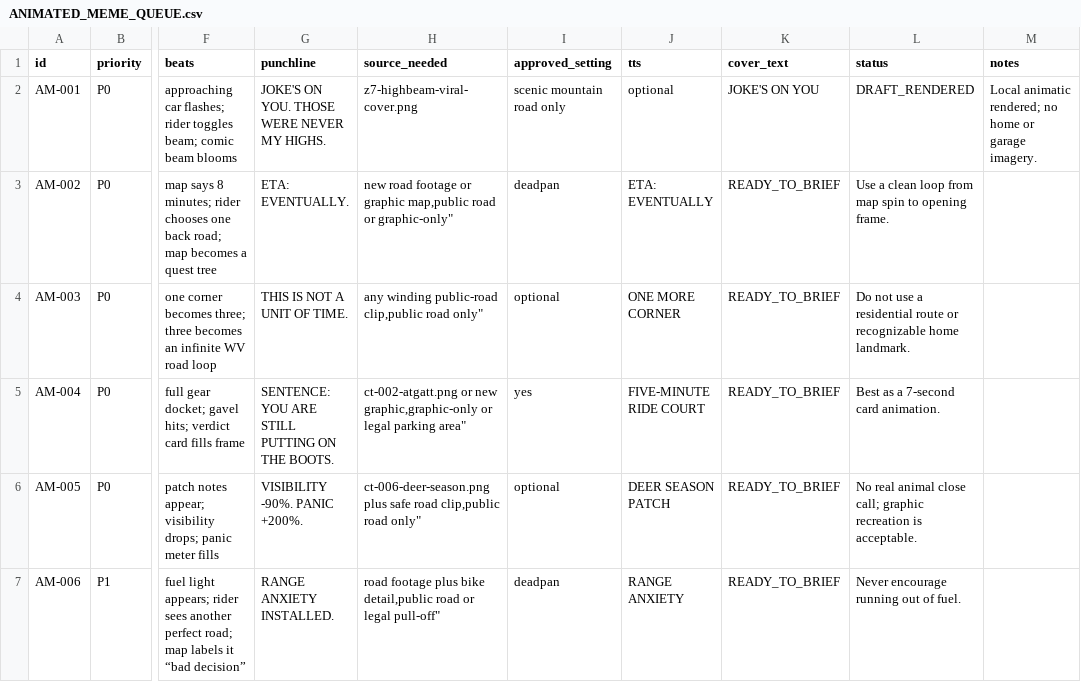
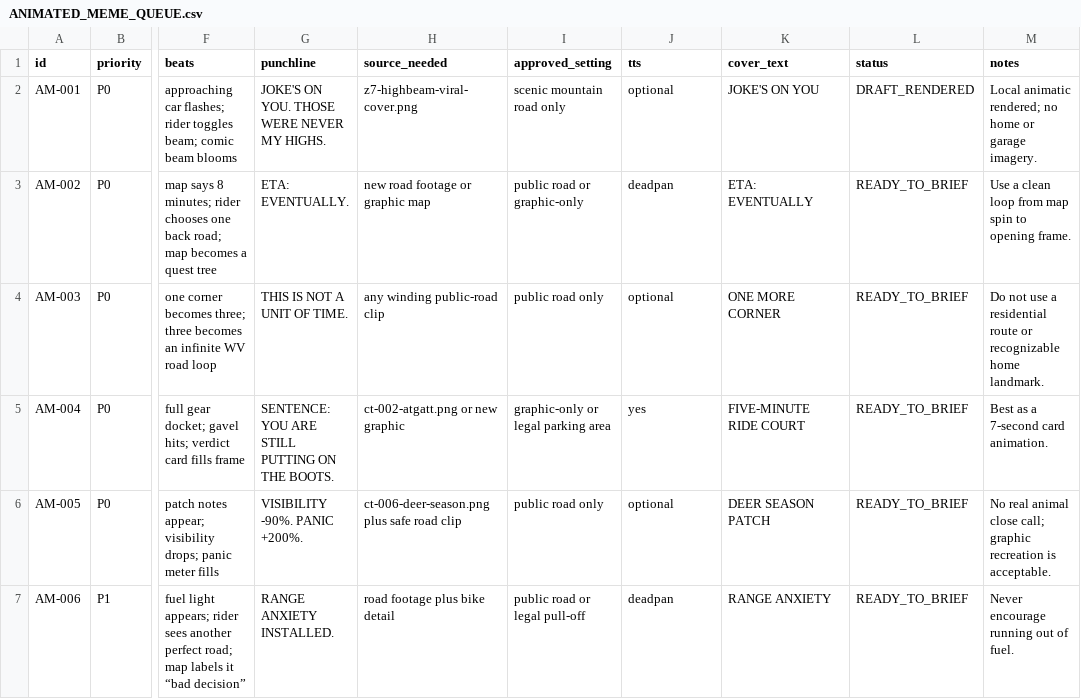
Before and after one commit to Kodi93/tiktok-riding, a CSV file: content/ANIMATED_MEME_QUEUE.csv, drawn as a sheet; only a part is shown, gaps mark what is left out; the diff covers the shown part only; the diff names each change by its address in the sheet, - before the commit and + after, or states it on an @@ line.

Commit message:
Fix animated meme queue CSV encoding

```diff
--- a/content/ANIMATED_MEME_QUEUE.csv
+++ b/content/ANIMATED_MEME_QUEUE.csv
-H3 (source_needed): …or graphic map,public road or graphic-only"
+H3 (source_needed): …or graphic map
-I3 (approved_setting): deadpan
+I3 (approved_setting): public road or graphic-only
-J3 (tts): ETA: EVENTUALLY
+J3 (tts): deadpan
-K3 (cover_text): READY_TO_BRIEF
+K3 (cover_text): ETA: EVENTUALLY
-L3 (status): Use a clean loop from map spin to opening frame.
+L3 (status): READY_TO_BRIEF
-M3 (notes): (empty)
+M3 (notes): Use a clean loop from map spin to opening frame.
-H4 (source_needed): any winding public-road clip,public road only"
+H4 (source_needed): any winding public-road clip
-I4 (approved_setting): optional
+I4 (approved_setting): public road only
-J4 (tts): ONE MORE CORNER
+J4 (tts): optional
-K4 (cover_text): READY_TO_BRIEF
+K4 (cover_text): ONE MORE CORNER
-L4 (status): Do not use a residential route or recognizable home landmark.
+L4 (status): READY_TO_BRIEF
-M4 (notes): (empty)
+M4 (notes): Do not use a residential route or recognizable home landmark.
-H5 (source_needed): …or new graphic,graphic-only or legal parking area"
+H5 (source_needed): …or new graphic
-I5 (approved_setting): yes
+I5 (approved_setting): graphic-only or legal parking area
-J5 (tts): FIVE-MINUTE RIDE COURT
+J5 (tts): yes
-K5 (cover_text): READY_TO_BRIEF
+K5 (cover_text): FIVE-MINUTE RIDE COURT
-L5 (status): Best as a 7-second card animation.
+L5 (status): READY_TO_BRIEF
-M5 (notes): (empty)
+M5 (notes): Best as a 7-second card animation.
-H6 (source_needed): …safe road clip,public road only"
+H6 (source_needed): …safe road clip
-I6 (approved_setting): optional
+I6 (approved_setting): public road only
-J6 (tts): DEER SEASON PATCH
+J6 (tts): optional
-K6 (cover_text): READY_TO_BRIEF
+K6 (cover_text): DEER SEASON PATCH
-L6 (status): No real animal close call; graphic recreation is acceptable.
+L6 (status): READY_TO_BRIEF
-M6 (notes): (empty)
+M6 (notes): No real animal close call; graphic recreation is acceptable.
-H7 (source_needed): road footage plus bike detail,public road or legal pull-off"
+H7 (source_needed): road footage plus bike detail
-I7 (approved_setting): deadpan
+I7 (approved_setting): public road or legal pull-off
-J7 (tts): RANGE ANXIETY
+J7 (tts): deadpan
-K7 (cover_text): READY_TO_BRIEF
+K7 (cover_text): RANGE ANXIETY
-L7 (status): Never encourage running out of fuel.
+L7 (status): READY_TO_BRIEF
-M7 (notes): (empty)
+M7 (notes): Never encourage running out of fuel.
```
Also changed, not shown: 108 edited cells elsewhere in this file.
